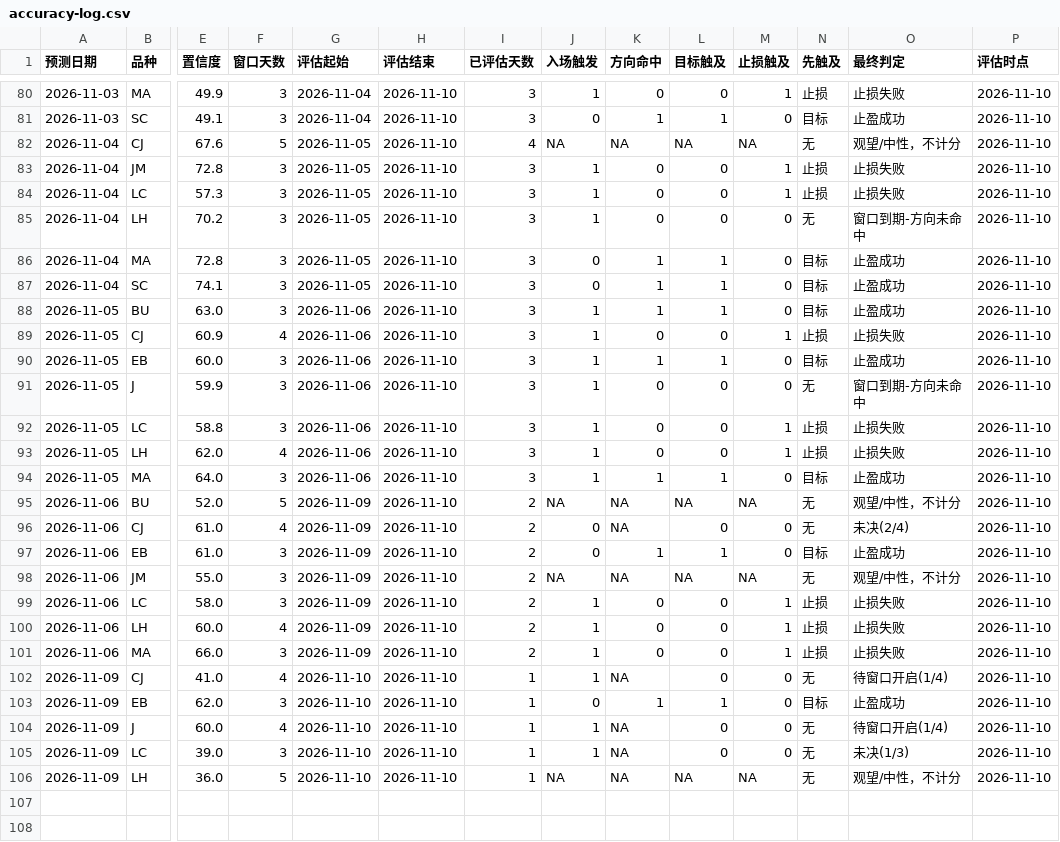
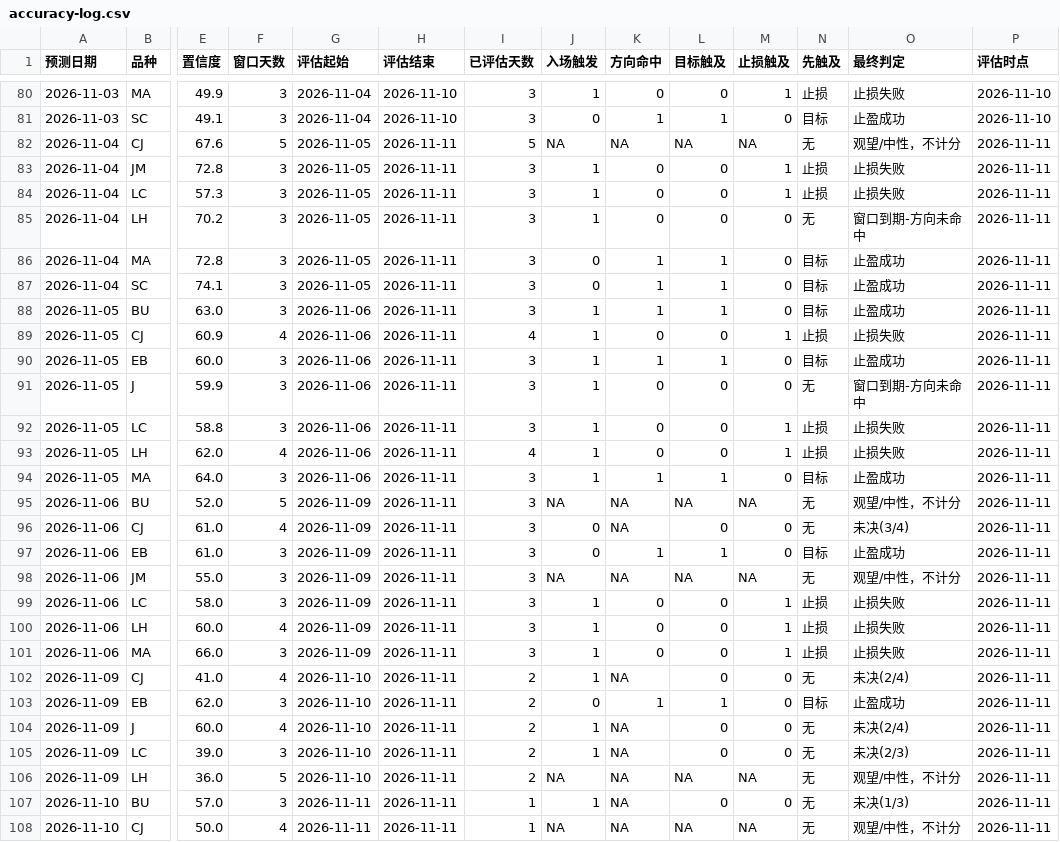
Before and after one commit to cloudchina/FuturesAnaReports, a CSV file: future-analysis-reports/accuracy-log.csv, drawn as a sheet; only a part is shown, gaps mark what is left out; rows hold the shown columns only; the diff covers the shown part only; the diff names each change by its address in the sheet, - before the commit and + after, or states it on an @@ line.

```diff
--- a/future-analysis-reports/accuracy-log.csv
+++ b/future-analysis-reports/accuracy-log.csv
-H82:H106 (评估结束): 2026-11-10
+H82:H106 (评估结束): 2026-11-11
-I82 (已评估天数): 4
+I82 (已评估天数): 5
-P82:P106 (评估时点): 2026-11-10
+P82:P106 (评估时点): 2026-11-11
-I89 (已评估天数): 3
+I89 (已评估天数): 4
-I93 (已评估天数): 3
+I93 (已评估天数): 4
-I95:I101 (已评估天数): 2
+I95:I101 (已评估天数): 3
-O96 (最终判定): 未决(2/4)
+O96 (最终判定): 未决(3/4)
-I102:I106 (已评估天数): 1
+I102:I106 (已评估天数): 2
-O102 (最终判定): 待窗口开启(1/4)
+O102 (最终判定): 未决(2/4)
-O104 (最终判定): 待窗口开启(1/4)
+O104 (最终判定): 未决(2/4)
-O105 (最终判定): 未决(1/3)
+O105 (最终判定): 未决(2/3)
+row 107: 2026-11-10 | BU | 57.0 | 3 | 2026-11-11 | 2026-11-11 | 1 | 1 | NA | 0 | 0 | 无 | 未决(1/3) | 2026-11-11
+row 108: 2026-11-10 | CJ | 50.0 | 4 | 2026-11-11 | 2026-11-11 | 1 | NA | NA | NA | NA | 无 | 观望/中性，不计分 | 2026-11-11
```
Also changed, not shown: 5 added rows elsewhere in this file, future-analysis-reports/positions-log.csv, 17 other files.
